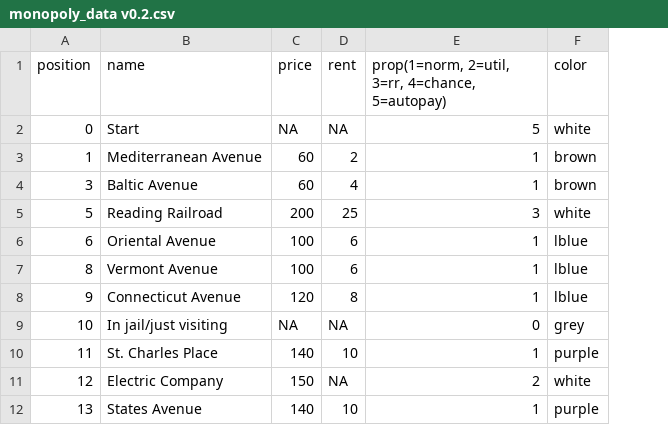
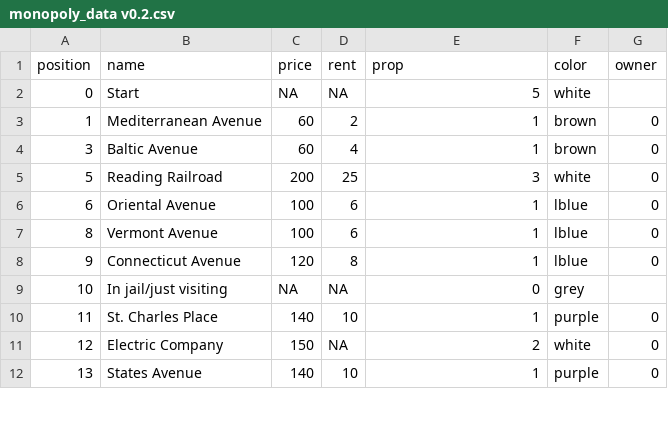
Before and after one commit to alfredlov/monopoly, a CSV file: versions/v0.2/monopoly_data v0.2.csv, drawn as a sheet; only a part is shown; the diff names each change by its address in the sheet, - before the commit and + after, or states it on an @@ line.

```diff
--- a/versions/v0.2/monopoly_data v0.2.csv
+++ b/versions/v0.2/monopoly_data v0.2.csv
+column G (owner), rows 3-12: 0 | 0 | 0 | 0 | 0 | 0 |  | 0 | 0 | 0
-E1: prop(1=norm, 2=util, 3=rr, 4=chance, 5=autopay)
+E1: prop
```
Also changed, not shown: 2 other files.
